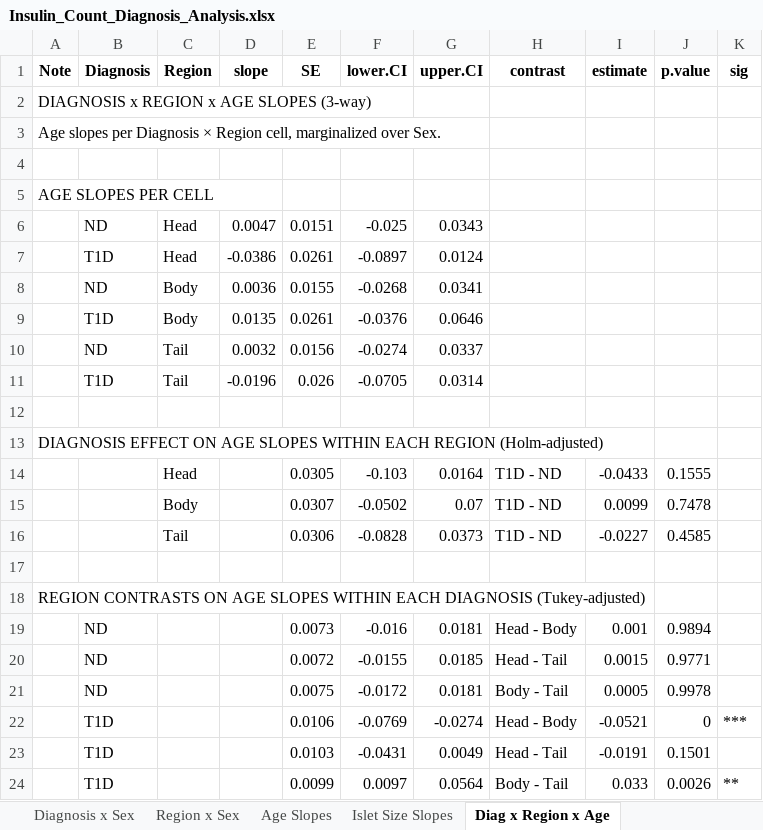
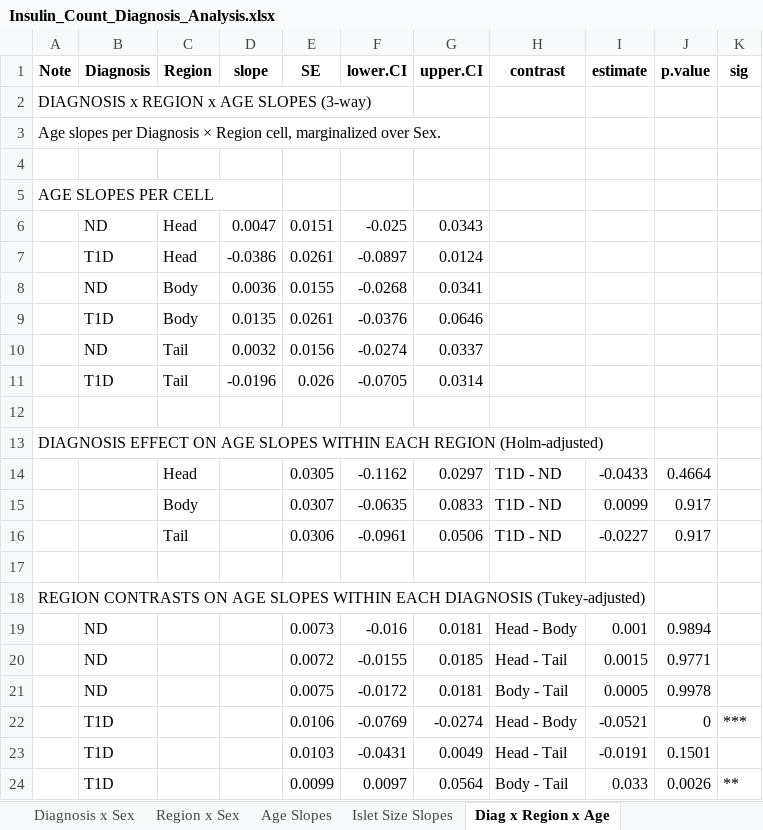
Before and after one commit to FreybergLab/nPOD-Project, an Excel workbook: Results/Inslulin Counts/Insulin_Count_Diagnosis_Analysis.xlsx, sheet Diag x Region x Age, drawn as a sheet; values as stored, in another font and other column widths than the file's, no borders; the diff names each change by its address in the sheet, - before the commit and + after, or states it on an @@ line.

```diff
--- a/Results/Inslulin Counts/Insulin_Count_Diagnosis_Analysis.xlsx (sheet Diag x Region x Age)
+++ b/Results/Inslulin Counts/Insulin_Count_Diagnosis_Analysis.xlsx (sheet Diag x Region x Age)
-F14 (lower.CI): -0.103
+F14 (lower.CI): -0.1162
-G14 (upper.CI): 0.0164
+G14 (upper.CI): 0.0297
-J14 (p.value): 0.1555
+J14 (p.value): 0.4664
-F15 (lower.CI): -0.0502
+F15 (lower.CI): -0.0635
-G15 (upper.CI): 0.07
+G15 (upper.CI): 0.0833
-J15 (p.value): 0.7478
+J15 (p.value): 0.917
-F16 (lower.CI): -0.0828
+F16 (lower.CI): -0.0961
-G16 (upper.CI): 0.0373
+G16 (upper.CI): 0.0506
-J16 (p.value): 0.4585
+J16 (p.value): 0.917
```
Also changed, not shown: sheet Diag x Region x Islet, sheet Region x Sex, sheet Diagnosis x Sex, Results/Inslulin Counts/Insulin_Count_AO_Analysis.xlsx.
